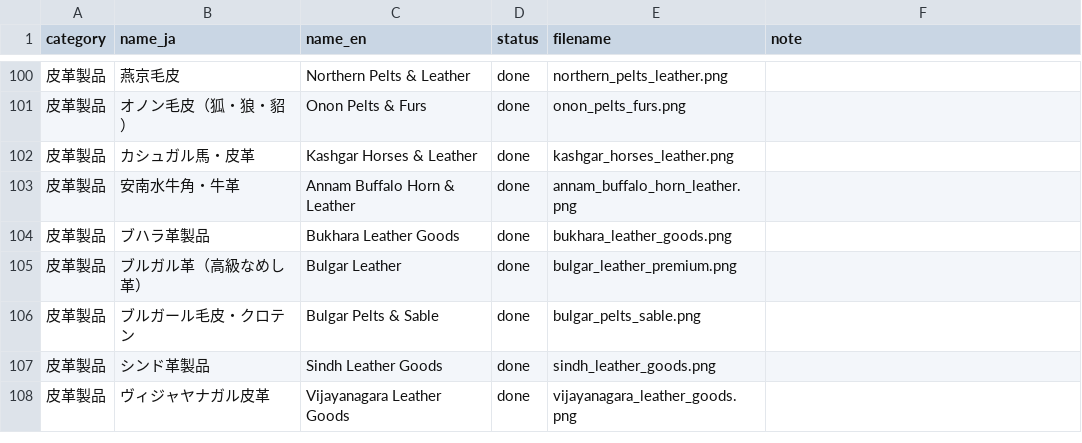
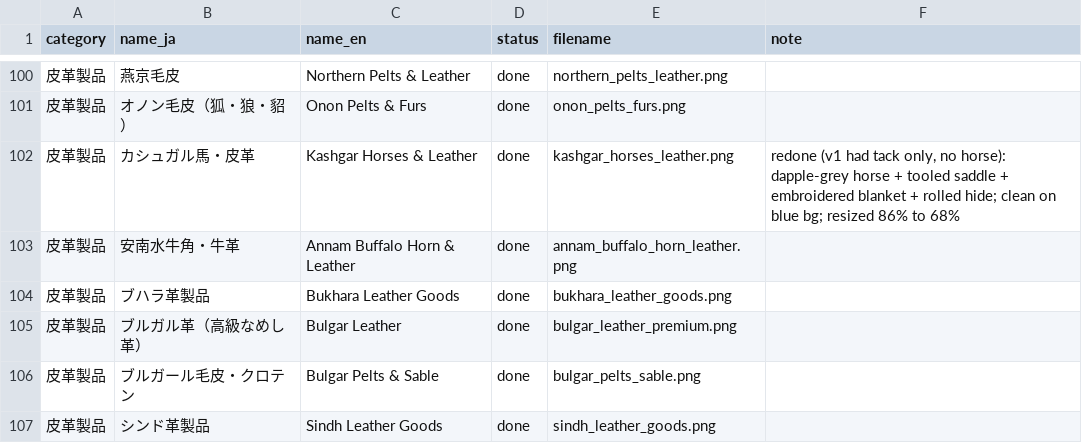
Before and after one commit to mwgmr056/caravan-game-assets, a CSV file: goods_images/goods_image_manifest.csv, drawn as a sheet; only a part is shown, gaps mark what is left out; the shorter side is filled out with more unchanged rows.

```diff
--- a/goods_images/goods_image_manifest.csv
+++ b/goods_images/goods_image_manifest.csv
@@ -101,3 +101,3 @@
 皮革製品,オノン毛皮（狐・狼・貂）,Onon Pelts & Furs,done,onon_pelts_furs.png,
-皮革製品,カシュガル馬・皮革,Kashgar Horses & Leather,done,kashgar_horses_leather.png,
+皮革製品,カシュガル馬・皮革,Kashgar Horses & Leather,done,kashgar_horses_leather.png,"redone (v1 had tack only, no horse): dapple-grey horse + tooled saddle + embroidered blanket + rolled hide; clean on blue bg; resized 86% to 68%"
 皮革製品,安南水牛角・牛革,Annam Buffalo Horn & Leather,done,annam_buffalo_horn_leather.png,
```
Also changed, not shown: 1 other file.
